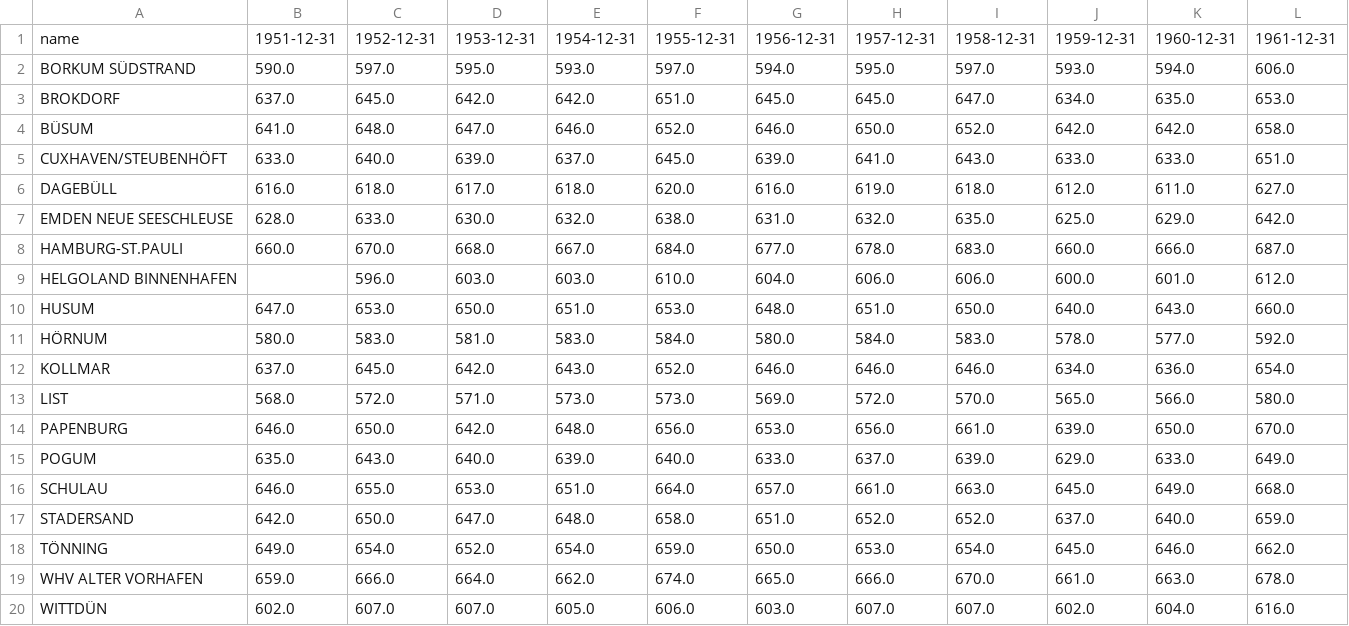
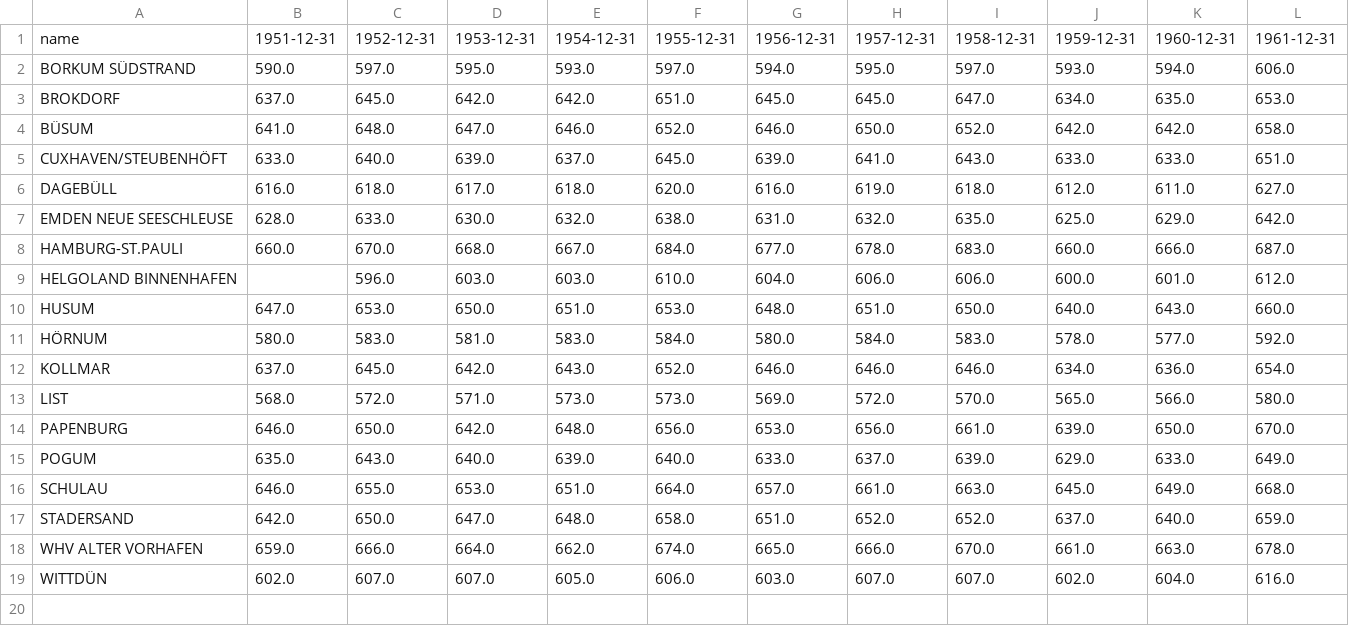
Before and after one commit to correctiv/tidenchart, a CSV file: data/data_1950.csv, drawn as a sheet; only a part is shown; rows hold the shown columns only; the diff names each change by its address in the sheet, - before the commit and + after, or states it on an @@ line.

Commit message:
Remove Tönning from dataset
According to WSV it doesn't make sense in diagram

```diff
--- a/data/data_1950.csv
+++ b/data/data_1950.csv
-row 18: TÖNNING | 649.0 | 654.0 | 652.0 | 654.0 | 659.0 | 650.0 | 653.0 | 654.0 | 645.0 | 646.0 | 662.0
```
Also changed, not shown: data/data_1950_5a.csv, data/data_1970.csv, 1 other file.
